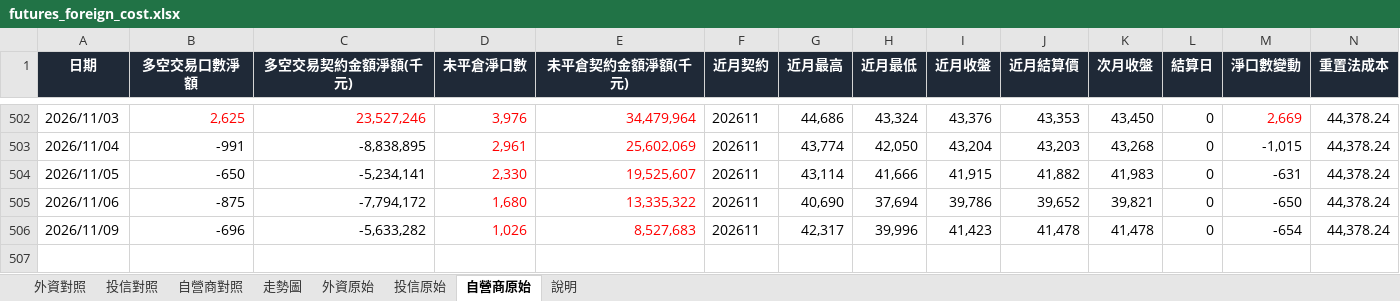
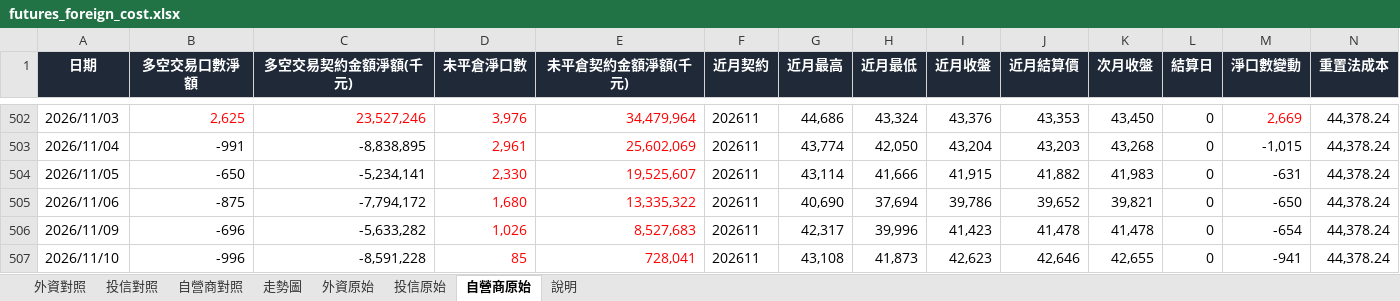
Before and after one commit to mywu-cloud/futures, an Excel workbook: data/futures_foreign_cost.xlsx, sheet 自營商原始, drawn as a sheet; only a part is shown, gaps mark what is left out; values as stored, in another font and other column widths than the file's, no borders; rows hold the shown columns only; the diff names each change by its address in the sheet, - before the commit and + after, or states it on an @@ line.

```diff
--- a/data/futures_foreign_cost.xlsx (sheet 自營商原始)
+++ b/data/futures_foreign_cost.xlsx (sheet 自營商原始)
+row 507: 2026/11/10 | -996 | -8,591,228 | 85 | 728,041 | 202611 | 43,108 | 41,873 | 42,623 | 42,646 | 42,655 | 0 | -941 | 44,378.24
```
Also changed, not shown: sheet 投信原始, sheet 外資原始, sheet 自營商對照, sheet 投信對照, sheet 外資對照, sheet 說明, charts or pictures, 7 other files.
